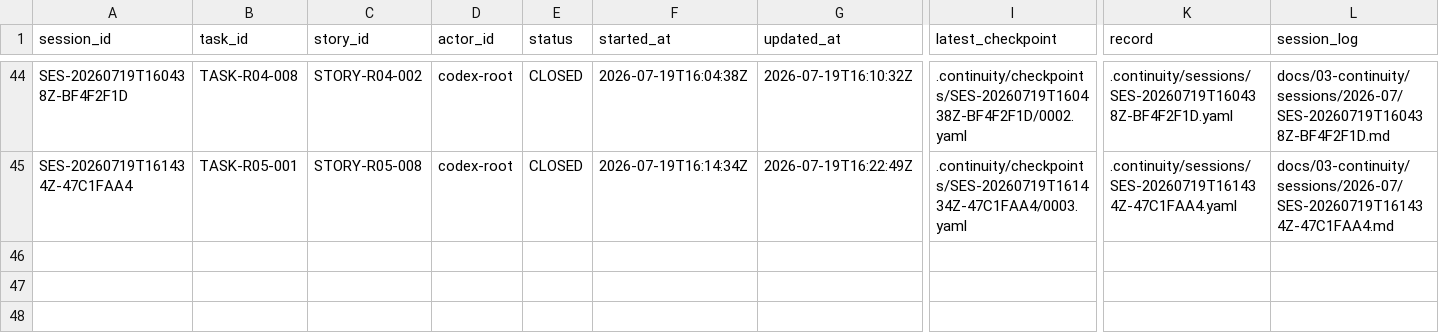
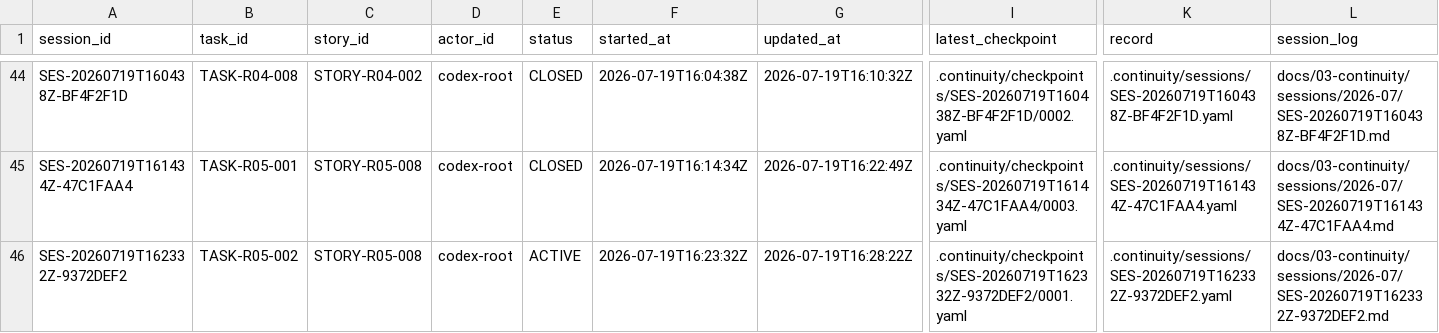
Before and after one commit to fei613293175/hhy, a CSV file: catalogs/session_index.csv, drawn as a sheet; only a part is shown, gaps mark what is left out; rows hold the shown columns only; the diff names each change by its address in the sheet, - before the commit and + after, or states it on an @@ line.

Commit message:
[STORY-R05-008] feat(identity): enforce verification data invariants
Task-ID: TASK-R05-002
Session-ID: SES-20260719T162332Z-9372DEF2
Checkpoint-ID: CP-SES-20260719T162332Z-9372DEF2-0002
Tests: PASS:Affected+MODULE+workflow,Backend+module+regression,Database+schema+gate,R05+migration+static+tests
CR: NONE
Story-ID: STORY-R05-008

```diff
--- a/catalogs/session_index.csv
+++ b/catalogs/session_index.csv
+row 46: SES-20260719T162332Z-9372DEF2 | TASK-R05-002 | STORY-R05-008 | codex-root | ACTIVE | 2026-07-19T16:23:32Z | 2026-07-19T16:28:22Z | .continuity/checkpoints/SES-20260719T162332Z-9372DEF2/0001.yaml | .continuity/sessions/SES-20260719T162332Z-9372DEF2.yaml | docs/03-continuity/sessions/2026-07/SES-20260719T162332Z-9372DEF2.md
```
Also changed, not shown: catalogs/task_transition_ledger.csv, 18 other files.
